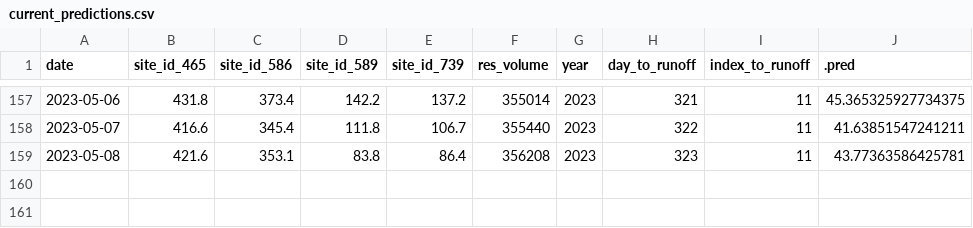
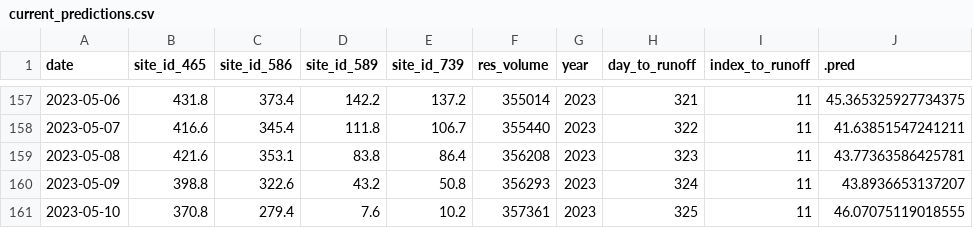
Before and after one commit to mschmidty/dolores_flow_predict, a CSV file: output/current_predictions.csv, drawn as a sheet; only a part is shown, gaps mark what is left out; the diff names each change by its address in the sheet, - before the commit and + after, or states it on an @@ line.

```diff
--- a/output/current_predictions.csv
+++ b/output/current_predictions.csv
+row 160: 2023-05-09 | 398.8 | 322.6 | 43.2 | 50.8 | 356293 | 2023 | 324 | 11 | 43.8936653137207
+row 161: 2023-05-10 | 370.8 | 279.4 | 7.6 | 10.2 | 357361 | 2023 | 325 | 11 | 46.07075119018555
```
Also changed, not shown: 1 other file.
